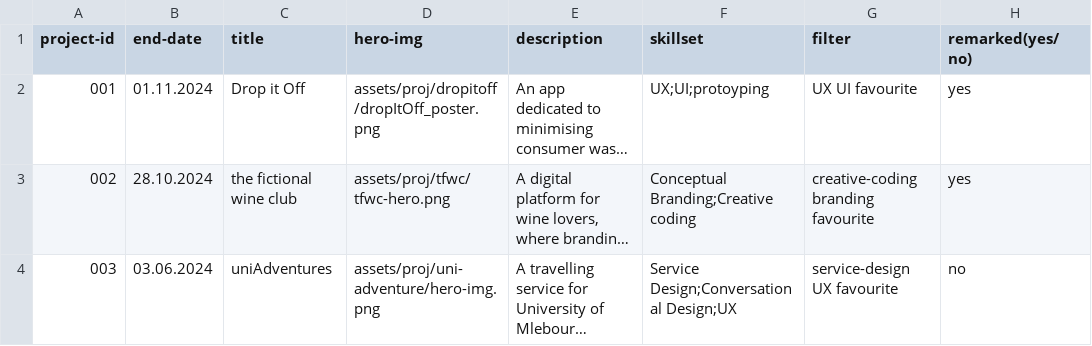
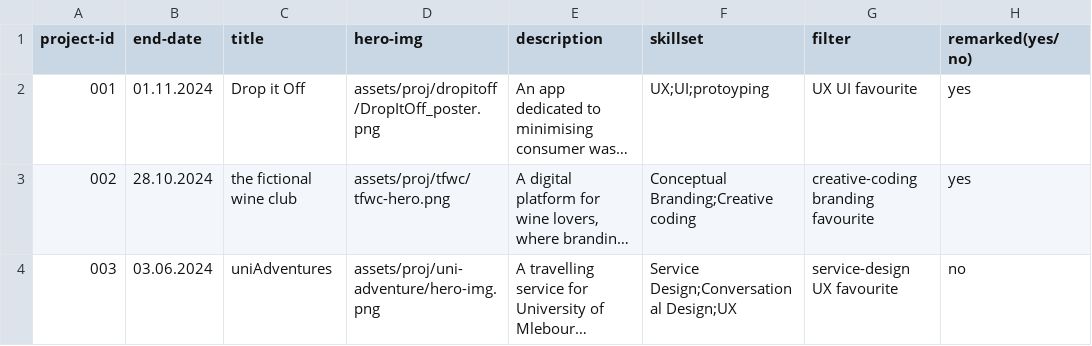
Before and after one commit to hannesofieb/folio, a CSV file: work-archive.csv, drawn as a sheet; only a part is shown; long unchanged cells end in …; the diff names each change by its address in the sheet, - before the commit and + after, or states it on an @@ line.

```diff
--- a/work-archive.csv
+++ b/work-archive.csv
-D2 (hero-img): assets/proj/dropitoff/dropItOff_poster.png
+D2 (hero-img): assets/proj/dropitoff/DropItOff_poster.png
```
Also changed, not shown: projects.csv, 3 other files.
